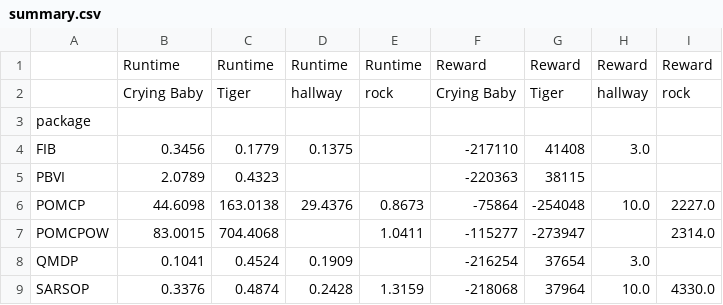
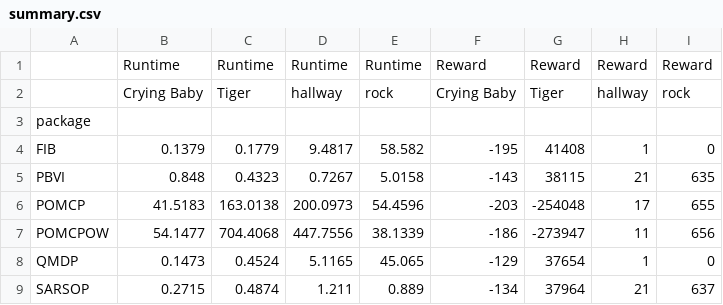
Before and after one commit to aliceyshu/8010_project, a CSV file: results/summary.csv, drawn as a sheet.

```diff
--- a/results/summary.csv
+++ b/results/summary.csv
@@ -3,7 +3,7 @@
 package,,,,,,,,
-FIB,0.3456,0.1779,0.1375,,-217110,41408,3.0,
-PBVI,2.0789,0.4323,,,-220363,38115,,
-POMCP,44.6098,163.0138,29.4376,0.8673,-75864,-254048,10.0,2227.0
-POMCPOW,83.0015,704.4068,,1.0411,-115277,-273947,,2314.0
-QMDP,0.1041,0.4524,0.1909,,-216254,37654,3.0,
-SARSOP,0.3376,0.4874,0.2428,1.3159,-218068,37964,10.0,4330.0
+FIB,0.1379,0.1779,9.4817,58.582,-195,41408,1,0
+PBVI,0.848,0.4323,0.7267,5.0158,-143,38115,21,635
+POMCP,41.5183,163.0138,200.0973,54.4596,-203,-254048,17,655
+POMCPOW,54.1477,704.4068,447.7556,38.1339,-186,-273947,11,656
+QMDP,0.1473,0.4524,5.1165,45.065,-129,37654,1,0
+SARSOP,0.2715,0.4874,1.211,0.889,-134,37964,21,637
```
Also changed, not shown: results/cryingBabyProblem.csv, results/miniHallwayProblem.csv, 9 other files.
